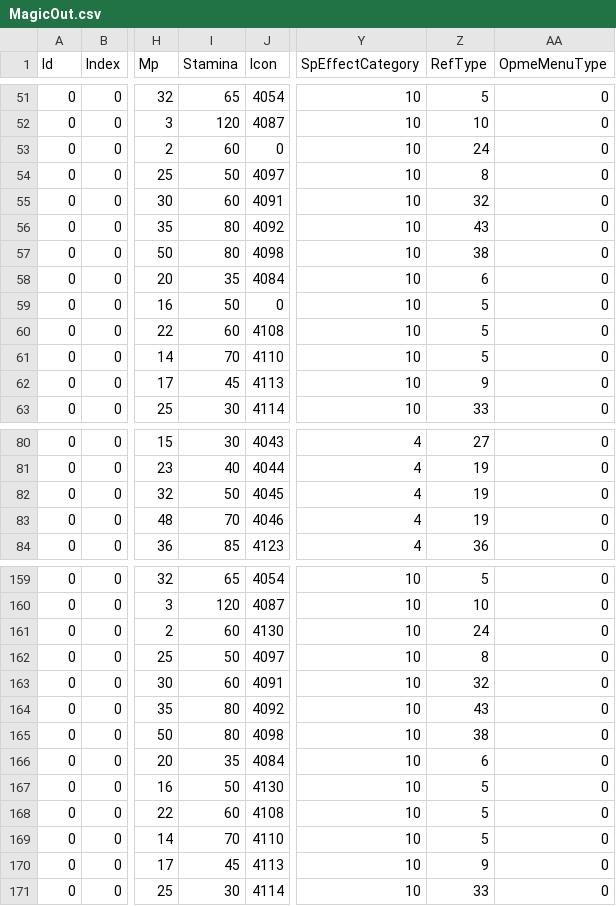
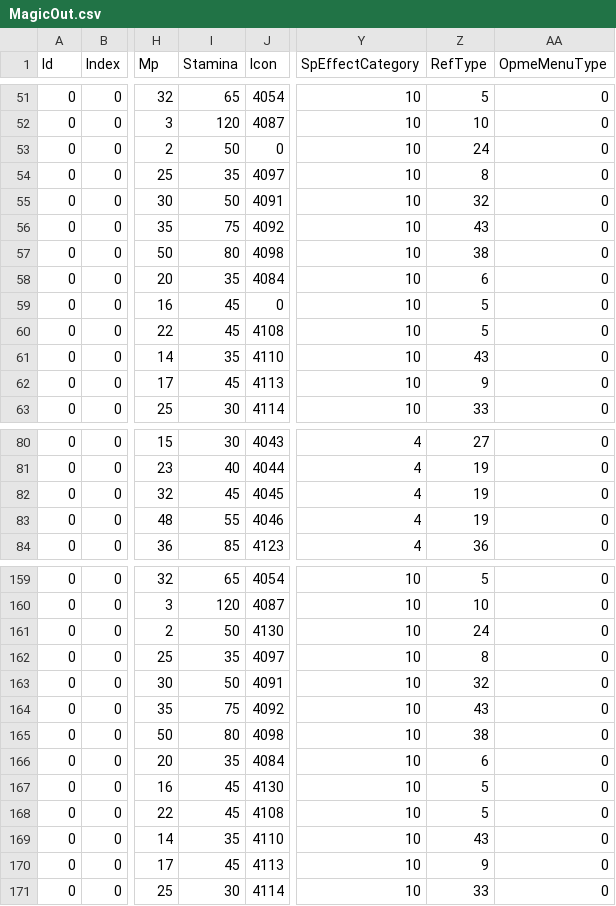
Before and after one commit to eur0pa/DarkSoulsIII.Regulations, a CSV file: csv/MagicOut.csv, drawn as a sheet; only a part is shown, gaps mark what is left out; the diff covers the shown part only; the diff names each change by its address in the sheet, - before the commit and + after, or states it on an @@ line.

```diff
--- a/csv/MagicOut.csv
+++ b/csv/MagicOut.csv
-I53 (Stamina): 60
+I53 (Stamina): 50
-I54 (Stamina): 50
+I54 (Stamina): 35
-I55 (Stamina): 60
+I55 (Stamina): 50
-I56 (Stamina): 80
+I56 (Stamina): 75
-I59 (Stamina): 50
+I59 (Stamina): 45
-I60 (Stamina): 60
+I60 (Stamina): 45
-I61 (Stamina): 70
+I61 (Stamina): 35
-Z61 (RefType): 5
+Z61 (RefType): 43
-I82 (Stamina): 50
+I82 (Stamina): 45
-I83 (Stamina): 70
+I83 (Stamina): 55
-I161 (Stamina): 60
+I161 (Stamina): 50
-I162 (Stamina): 50
+I162 (Stamina): 35
-I163 (Stamina): 60
+I163 (Stamina): 50
-I164 (Stamina): 80
+I164 (Stamina): 75
-I167 (Stamina): 50
+I167 (Stamina): 45
-I168 (Stamina): 60
+I168 (Stamina): 45
-I169 (Stamina): 70
+I169 (Stamina): 35
-Z169 (RefType): 5
+Z169 (RefType): 43
```
Also changed, not shown: 30 edited cells elsewhere in this file, csv/AtkParam_PcOut.csv, csv/BehaviorParam_PCOut.csv, 14 other files.
